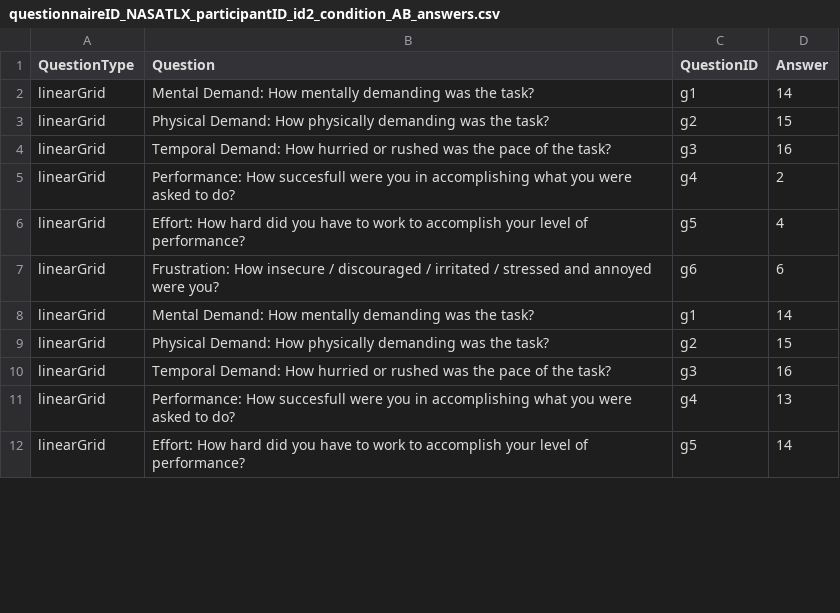
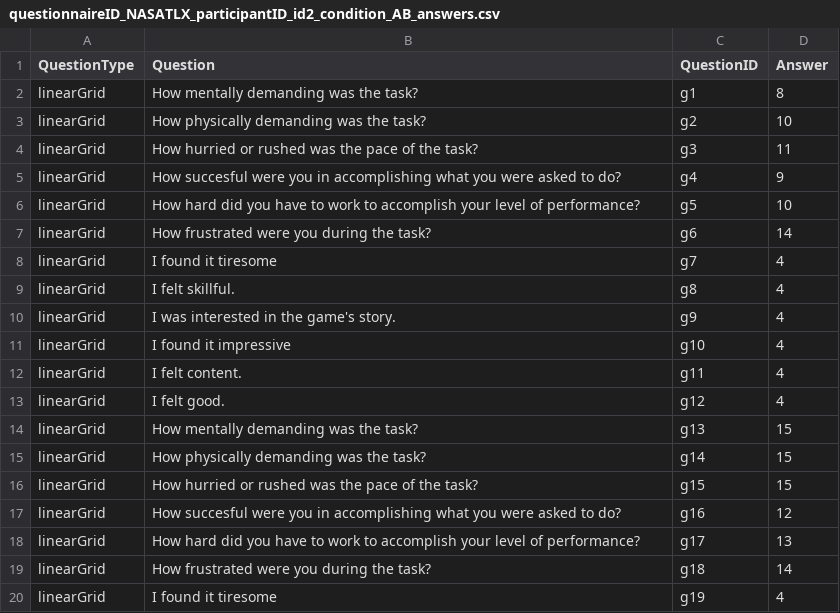
Before and after one commit to powerkarrot/adaptiveEEG-VR, a CSV file: Assets/Questionnaires/Data/Answers/questionnaireID_NASATLX_participantID_id2_condition_AB_answers.csv, drawn as a sheet; only a part is shown; the diff covers the shown part only.

```diff
--- a/Assets/Questionnaires/Data/Answers/questionnaireID_NASATLX_participantID_id2_condition_AB_answers.csv
+++ b/Assets/Questionnaires/Data/Answers/questionnaireID_NASATLX_participantID_id2_condition_AB_answers.csv
@@ -1,12 +1,20 @@
 QuestionType,Question,QuestionID,Answer
-linearGrid,Mental Demand:  How mentally demanding was the task?,g1,14
-linearGrid,Physical Demand:  How physically demanding was the task?,g2,15
-linearGrid,Temporal Demand:  How hurried or rushed was the pace of the task?,g3,16
-linearGrid,Performance:  How succesfull were you in accomplishing what you were asked to do?,g4,2
-linearGrid,Effort:  How hard did you have to work to accomplish your level of performance?,g5,4
-linearGrid,Frustration:  How insecure / discouraged / irritated / stressed and annoyed were you?,g6,6
-linearGrid,Mental Demand:  How mentally demanding was the task?,g1,14
-linearGrid,Physical Demand:  How physically demanding was the task?,g2,15
-linearGrid,Temporal Demand:  How hurried or rushed was the pace of the task?,g3,16
-linearGrid,Performance:  How succesfull were you in accomplishing what you were asked to do?,g4,13
-linearGrid,Effort:  How hard did you have to work to accomplish your level of performance?,g5,14
+linearGrid,How mentally demanding was the task?,g1,8
+linearGrid,How physically demanding was the task?,g2,10
+linearGrid,How hurried or rushed was the pace of the task?,g3,11
+linearGrid,How succesful were you in accomplishing what you were asked to do?,g4,9
+linearGrid,How hard did you have to work to accomplish your level of performance?,g5,10
+linearGrid,How frustrated were you during the task?,g6,14
+linearGrid,I found it tiresome,g7,4
+linearGrid,I felt skillful.,g8,4
+linearGrid,I was interested in the game's story.,g9,4
+linearGrid,I found it impressive,g10,4
+linearGrid,I felt content.,g11,4
+linearGrid,I felt good.,g12,4
+linearGrid,How mentally demanding was the task?,g13,15
+linearGrid,How physically demanding was the task?,g14,15
+linearGrid,How hurried or rushed was the pace of the task?,g15,15
+linearGrid,How succesful were you in accomplishing what you were asked to do?,g16,12
+linearGrid,How hard did you have to work to accomplish your level of performance?,g17,13
+linearGrid,How frustrated were you during the task?,g18,14
+linearGrid,I found it tiresome,g19,4
```
Also changed, not shown: 4 added rows and 3 edited cells elsewhere in this file, Assets/Questionnaires/Data/Answers/questionnaireID_NASATLX_ALL_answers.csv, 10 other files.
